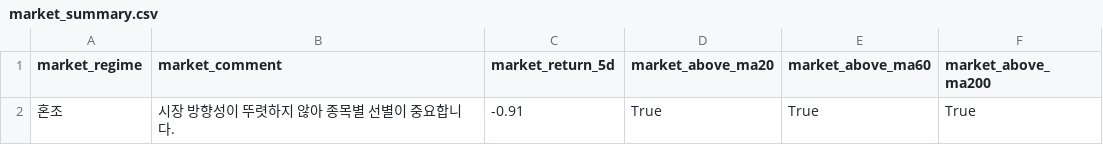
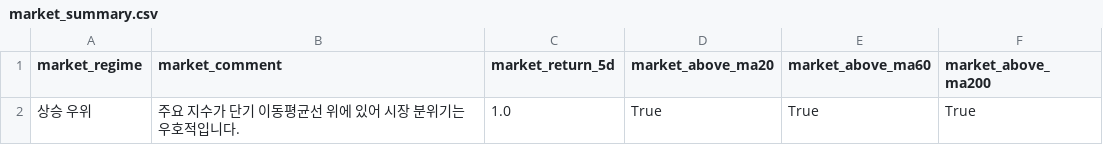
Before and after one commit to kyungseokpark/Stock_Agent_rev, a CSV file: output/us/market_summary.csv, drawn as a sheet.

```diff
--- a/output/us/market_summary.csv
+++ b/output/us/market_summary.csv
@@ -1,2 +1,2 @@
 market_regime,market_comment,market_return_5d,market_above_ma20,market_above_ma60,market_above_ma200
-혼조,시장 방향성이 뚜렷하지 않아 종목별 선별이 중요합니다.,-0.91,True,True,True
+상승 우위,주요 지수가 단기 이동평균선 위에 있어 시장 분위기는 우호적입니다.,1.0,True,True,True
```
Also changed, not shown: output/us/full_result.csv, output/us/performance_tracking.csv, 5 other files.
